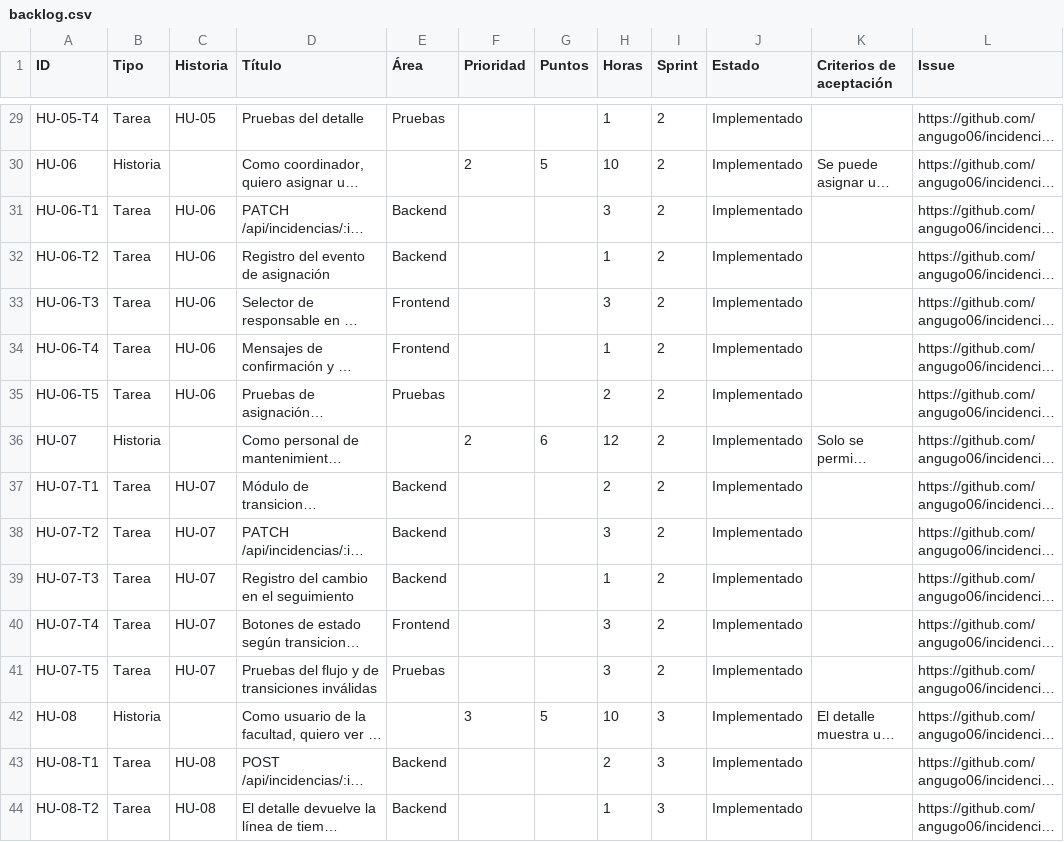
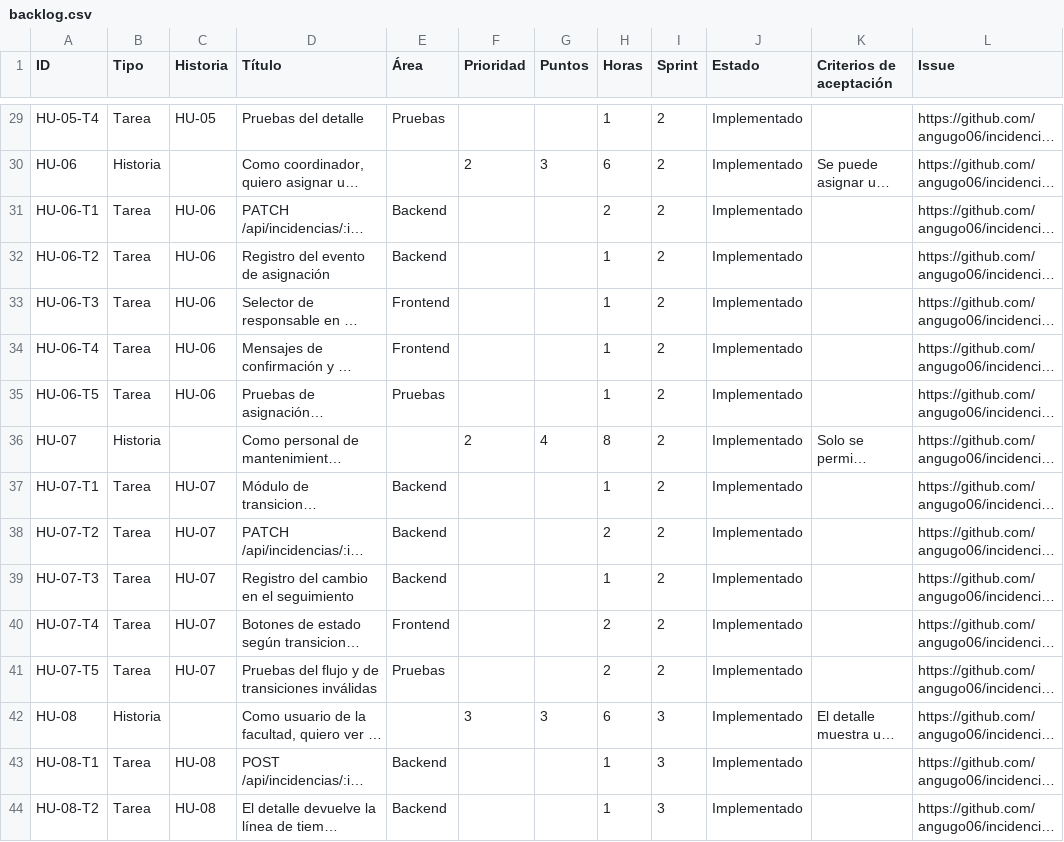
Before and after one commit to angugo06/incidencias-fes, a CSV file: docs/backlog.csv, drawn as a sheet; only a part is shown, gaps mark what is left out; long unchanged cells end in …; the diff covers the shown part only; the diff names each change by its address in the sheet, - before the commit and + after, or states it on an @@ line.

Commit message:
Sprints de 3 días hábiles: reestimación a 30 puntos y 60 h, workflow de cierre de sprint

```diff
--- a/docs/backlog.csv
+++ b/docs/backlog.csv
-G30 (Puntos): 5
+G30 (Puntos): 3
-H30 (Horas): 10
+H30 (Horas): 6
-H31 (Horas): 3
+H31 (Horas): 2
-H33 (Horas): 3
+H33 (Horas): 1
-H35 (Horas): 2
+H35 (Horas): 1
-G36 (Puntos): 6
+G36 (Puntos): 4
-H36 (Horas): 12
+H36 (Horas): 8
-H37 (Horas): 2
+H37 (Horas): 1
-H38 (Horas): 3
+H38 (Horas): 2
-H40:H41 (Horas): 3
+H40:H41 (Horas): 2
-G42 (Puntos): 5
+G42 (Puntos): 3
-H42 (Horas): 10
+H42 (Horas): 6
-H43 (Horas): 2
+H43 (Horas): 1
```
Also changed, not shown: 40 edited cells elsewhere in this file, 15 other files.
